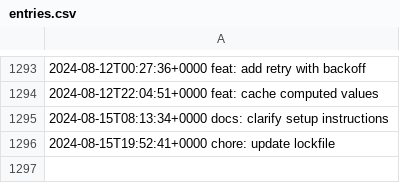
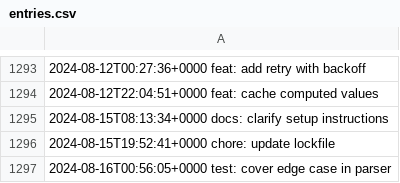
Before and after one commit to LostSFG/ts, a CSV file: data/entries.csv, drawn as a sheet; only a part is shown, gaps mark what is left out; the diff names each change by its address in the sheet, - before the commit and + after, or states it on an @@ line.

Commit message:
test: cover edge case in parser

```diff
--- a/data/entries.csv
+++ b/data/entries.csv
+row 1297: 2024-08-16T00:56:05+0000 test: cover edge case in parser
```
